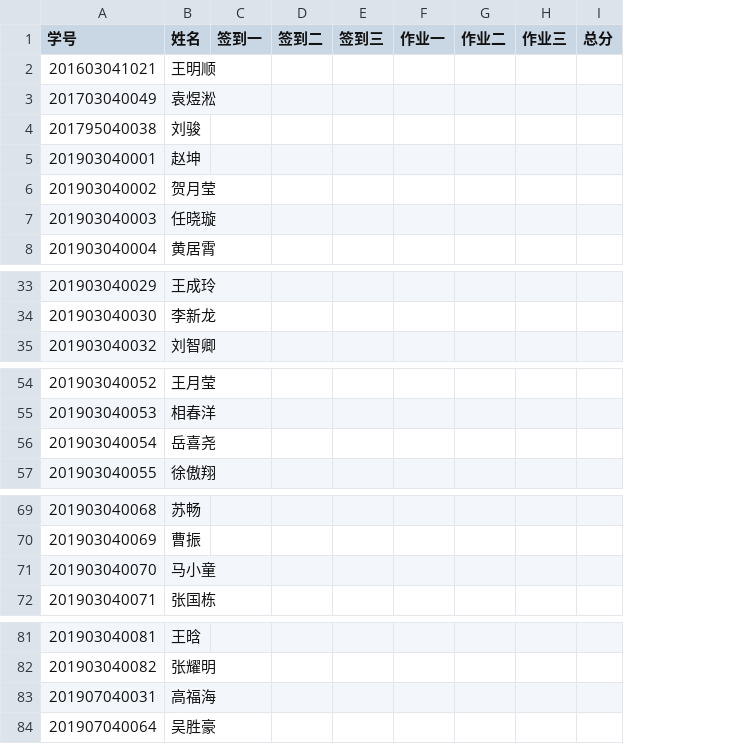
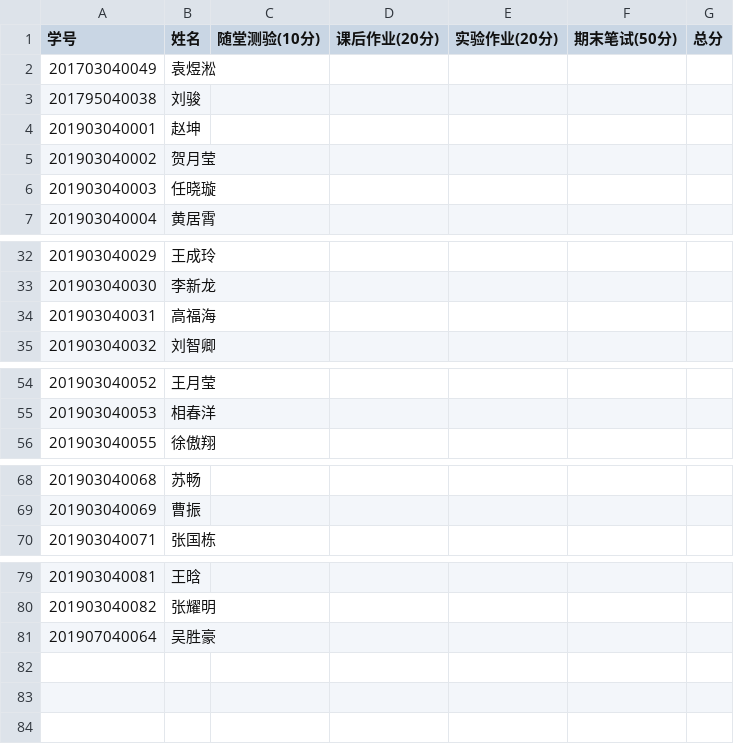
Before and after one commit to iotqlu/javaee, a CSV file: content/student/fall21-student.csv, drawn as a sheet; only a part is shown, gaps mark what is left out; removed rows and columns are numbered as before the commit, all else as after; the diff names each change by its address in the sheet, - before the commit and + after, or states it on an @@ line.

```diff
--- a/content/student/fall21-student.csv
+++ b/content/student/fall21-student.csv
-column C (签到一), empty
-column D (签到二), empty
-column E (签到三), empty
-column F (作业一), empty
-column G (作业二), empty
-column H (作业三), empty
+column C (随堂测验(10分)), empty
+column D (课后作业(20分)), empty
+column E (实验作业(20分)), empty
+column F (期末笔试(50分)), empty
-row 2: 201603041021 | 王明顺
+row 34: 201903040031 | 高福海
-row 56: 201903040054 | 岳喜尧
-row 71: 201903040070 | 马小童
-row 83: 201907040031 | 高福海
```
Also changed, not shown: 13 other files.
